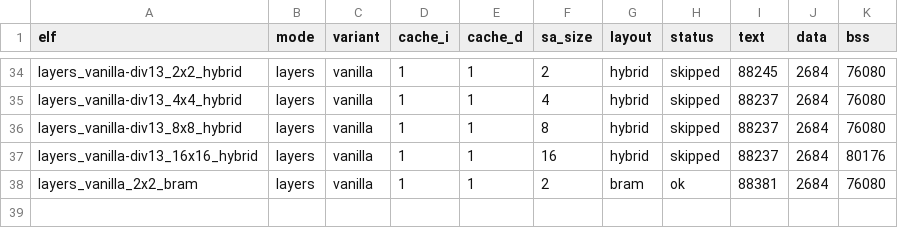
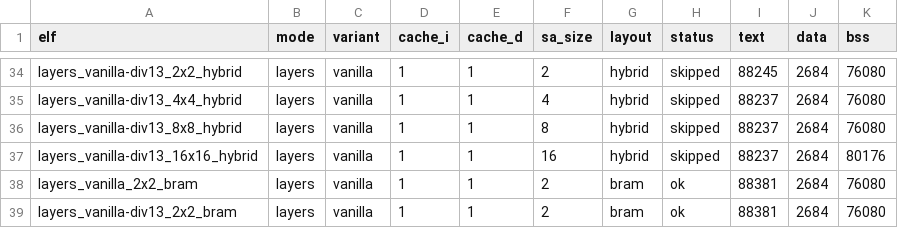
Before and after one commit to projetoChi2p/ursa, a CSV file: exp/output-stationary-v2/elfs/summary_layers.csv, drawn as a sheet; only a part is shown, gaps mark what is left out; the diff names each change by its address in the sheet, - before the commit and + after, or states it on an @@ line.

Commit message:
all data 2x2

```diff
--- a/exp/output-stationary-v2/elfs/summary_layers.csv
+++ b/exp/output-stationary-v2/elfs/summary_layers.csv
+row 39: layers_vanilla-div13_2x2_bram | layers | vanilla | 1 | 1 | 2 | bram | ok | 88381 | 2684 | 76080
```
Also changed, not shown: 2 other files.
